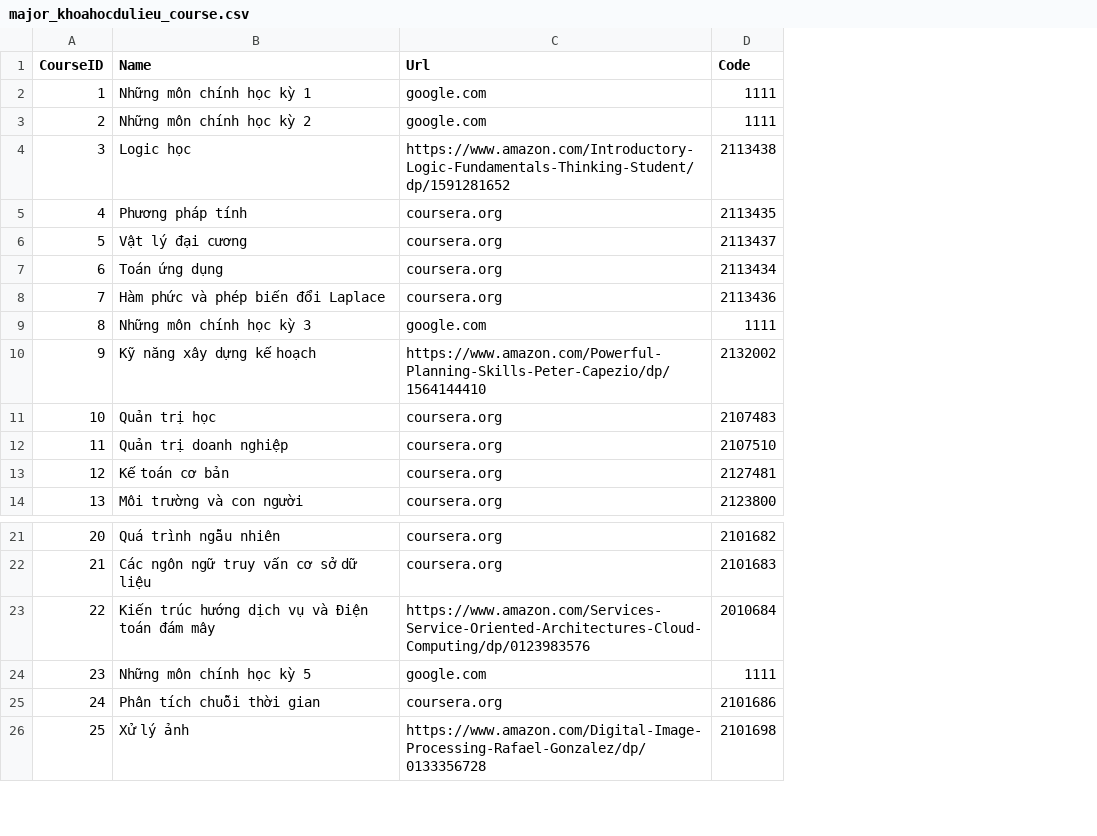
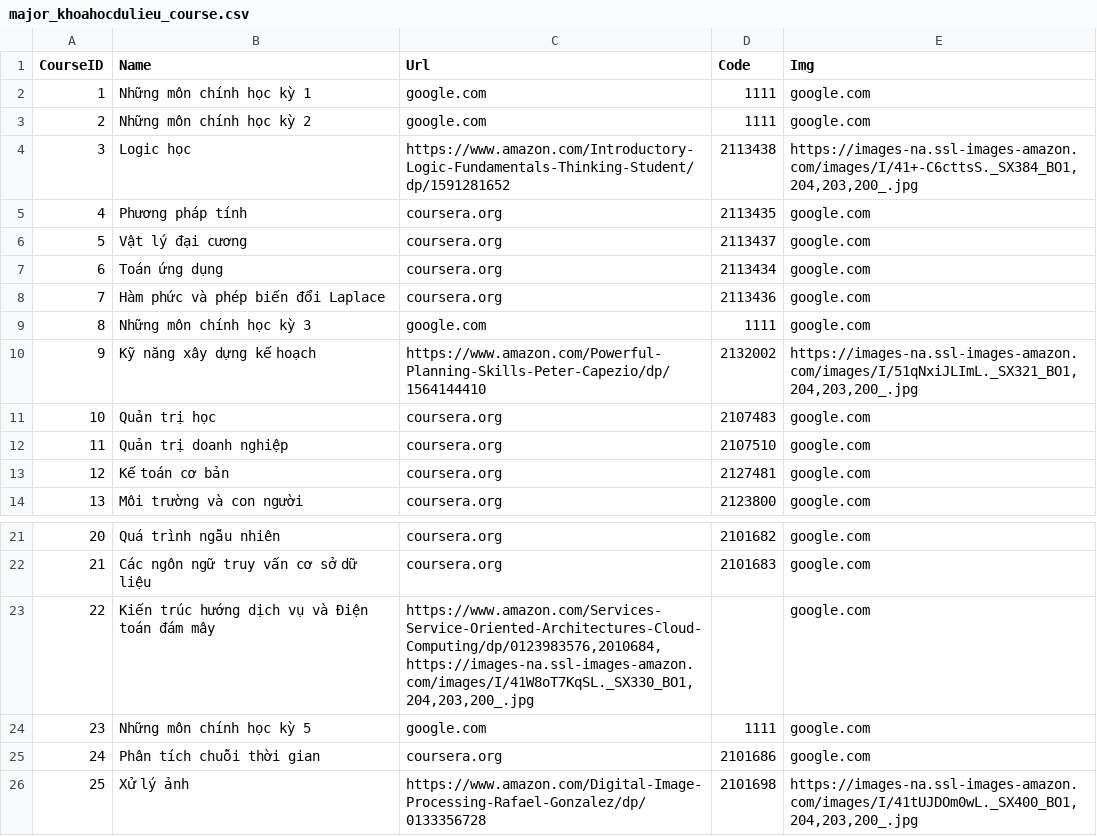
Before and after one commit to phongdangngoc/iuh-lms-recommendation-system, a CSV file: data/major_khoahocdulieu_course.csv, drawn as a sheet; only a part is shown, gaps mark what is left out; the diff names each change by its address in the sheet, - before the commit and + after, or states it on an @@ line.

```diff
--- a/data/major_khoahocdulieu_course.csv
+++ b/data/major_khoahocdulieu_course.csv
+column E (Img), rows 2-14: google.com | google.com | https://images-na.ssl-images-amazon.com/images/I/41+-C6cttsS._SX384_BO1,204,203,200_.jpg | google.com | google.com | google.com | google.com | google.com | https://images-na.ssl-images-amazon.com/images/I/51qNxiJLImL._SX321_BO1,204,203,200_.jpg | google.com | google.com | google.com | google.com; rows 21-26: google.com | google.com | google.com | google.com | google.com | https://images-na.ssl-images-amazon.com/images/I/41tUJDOm0wL._SX400_BO1,204,203,200_.jpg
-C23 (Url): https://www.amazon.com/Services-Service-Oriented-Architectures-Cloud-Computing/dp/0123983576
+C23 (Url): https://www.amazon.com/Services-Service-Oriented-Architectures-Cloud-Computing/dp/0123983576,2010684,https://images-na.ssl-images-amazon.com/images/I/41W8oT7KqSL._SX330_BO1,204,203,200_.jpg
-D23 (Code): 2010684
+D23 (Code): (empty)
```
Also changed, not shown: data/major_congnghethongtin_course.csv, data/major_hethongthongtin_course.csv, 3 other files.
